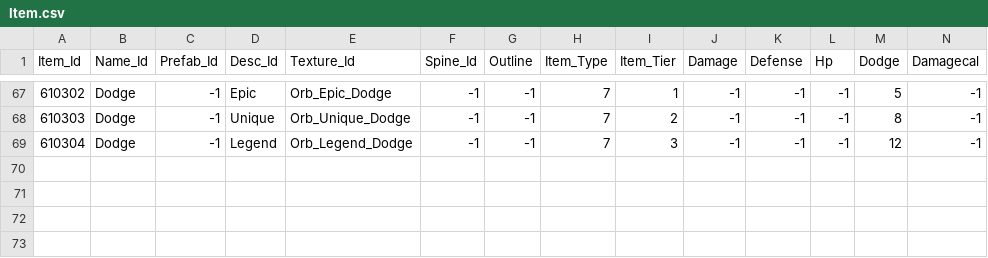
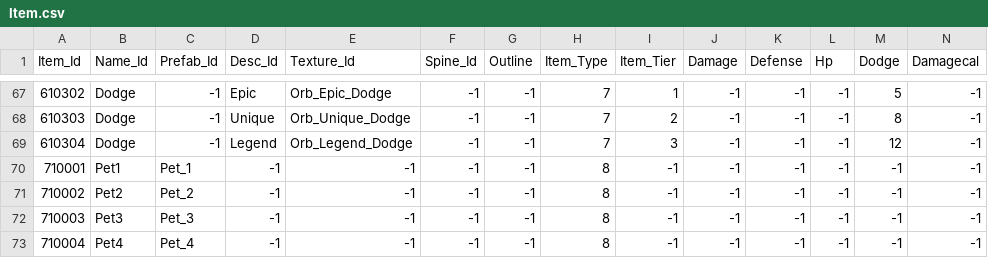
Before and after one commit to qkrkwl6666/TangTangHuru, a CSV file: Assets/08.DataTable/Item.csv, drawn as a sheet; only a part is shown, gaps mark what is left out; rows hold the shown columns only; the diff names each change by its address in the sheet, - before the commit and + after, or states it on an @@ line.

```diff
--- a/Assets/08.DataTable/Item.csv
+++ b/Assets/08.DataTable/Item.csv
+row 70: 710001 | Pet1 | Pet_1 | -1 | -1 | -1 | -1 | 8 | -1 | -1 | -1 | -1 | -1 | -1
+row 71: 710002 | Pet2 | Pet_2 | -1 | -1 | -1 | -1 | 8 | -1 | -1 | -1 | -1 | -1 | -1
+row 72: 710003 | Pet3 | Pet_3 | -1 | -1 | -1 | -1 | 8 | -1 | -1 | -1 | -1 | -1 | -1
+row 73: 710004 | Pet4 | Pet_4 | -1 | -1 | -1 | -1 | 8 | -1 | -1 | -1 | -1 | -1 | -1
```
Also changed, not shown: Assets/08.DataTable/String.csv, 4 other files.
